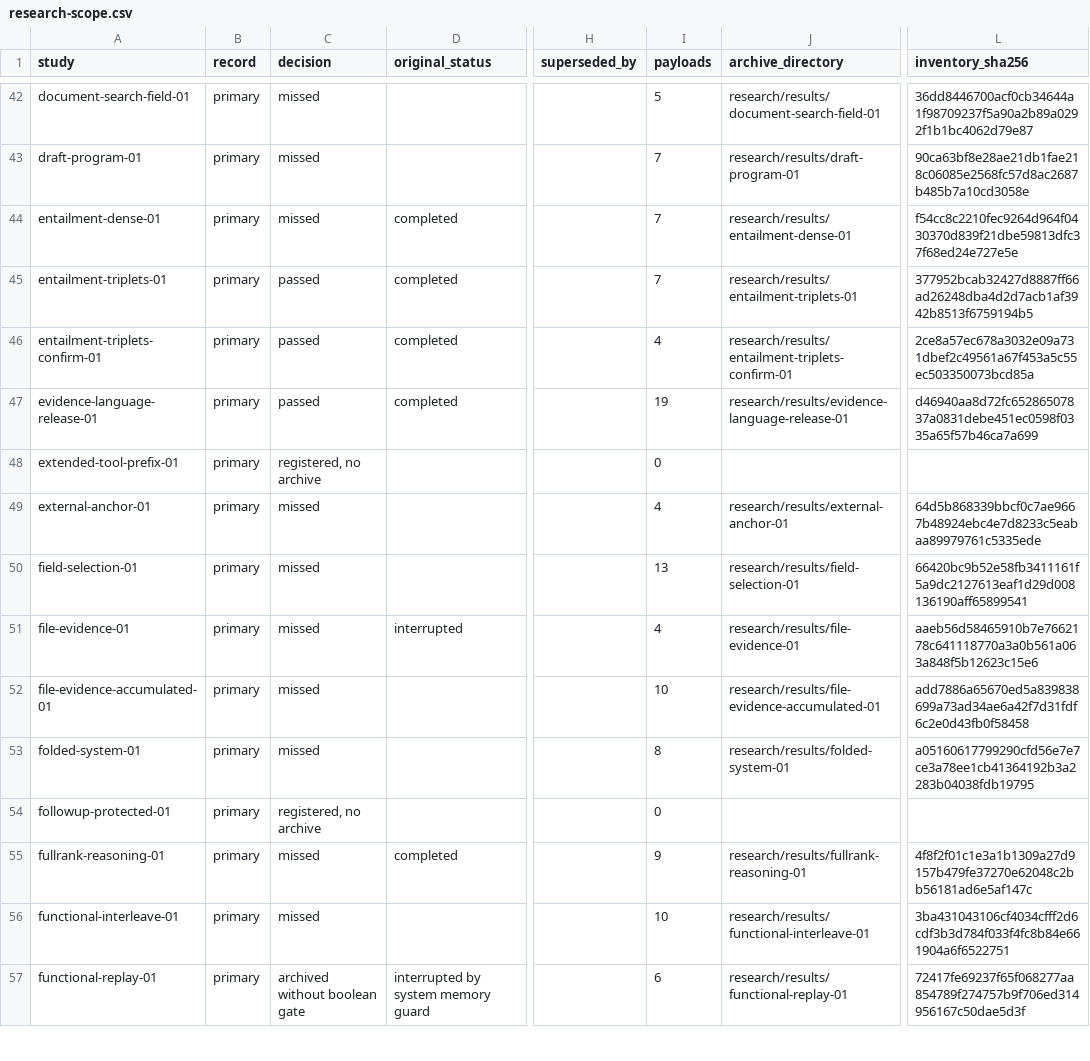
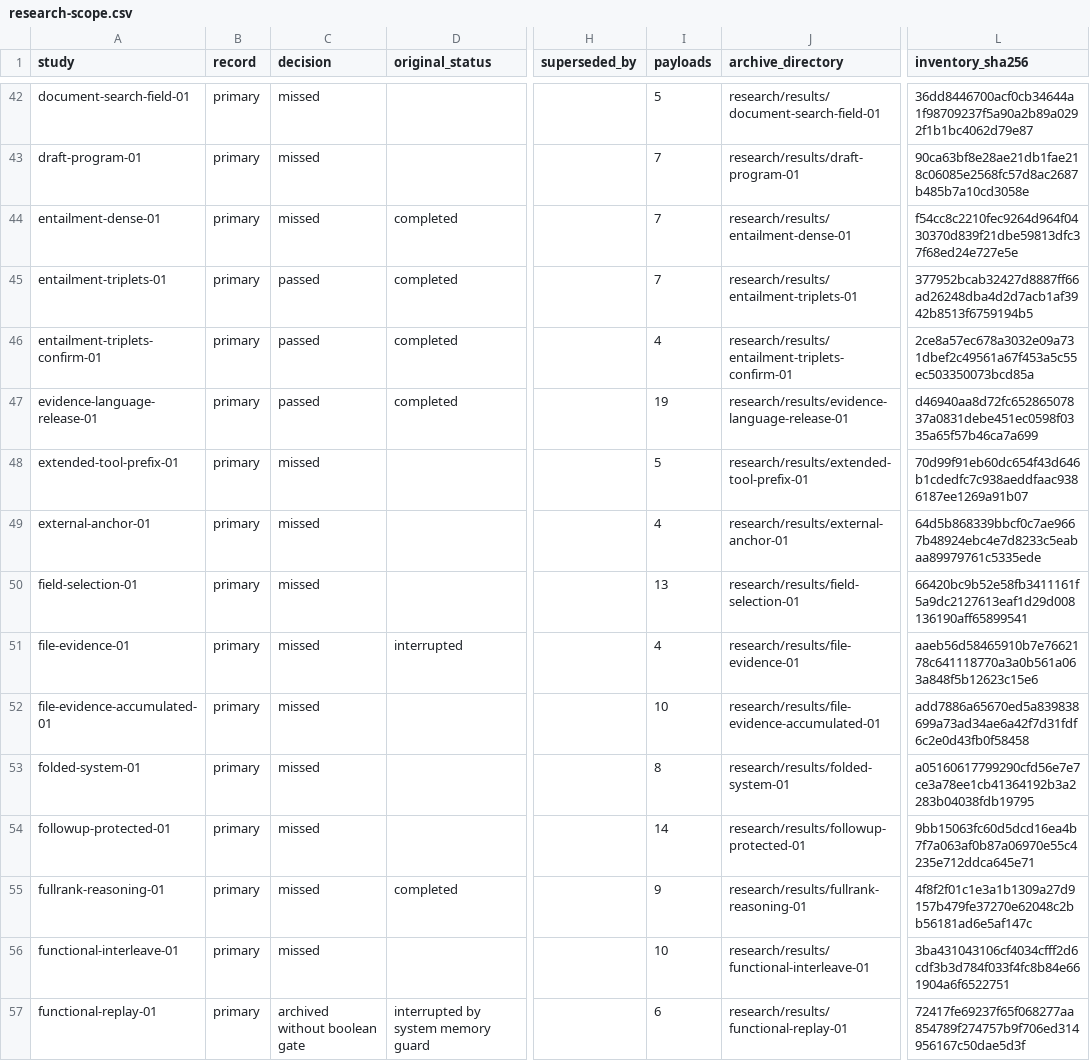
Before and after one commit to lukifer23/LoopQwen-MLX, a CSV file: paper/research-scope.csv, drawn as a sheet; only a part is shown, gaps mark what is left out; the diff names each change by its address in the sheet, - before the commit and + after, or states it on an @@ line.

```diff
--- a/paper/research-scope.csv
+++ b/paper/research-scope.csv
-C48 (decision): registered, no archive
+C48 (decision): missed
-I48 (payloads): 0
+I48 (payloads): 5
-J48 (archive_directory): (empty)
+J48 (archive_directory): research/results/extended-tool-prefix-01
-L48 (inventory_sha256): (empty)
+L48 (inventory_sha256): 70d99f91eb60dc654f43d646b1cdedfc7c938aeddfaac9386187ee1269a91b07
-C54 (decision): registered, no archive
+C54 (decision): missed
-I54 (payloads): 0
+I54 (payloads): 14
-J54 (archive_directory): (empty)
+J54 (archive_directory): research/results/followup-protected-01
-L54 (inventory_sha256): (empty)
+L54 (inventory_sha256): 9bb15063fc60d5dcd16ea4b7f7a063af0b87a06970e55c4235e712ddca645e71
```
Also changed, not shown: paper/overview-comparisons.csv, paper/overview-deadlines.csv, 28 other files.
